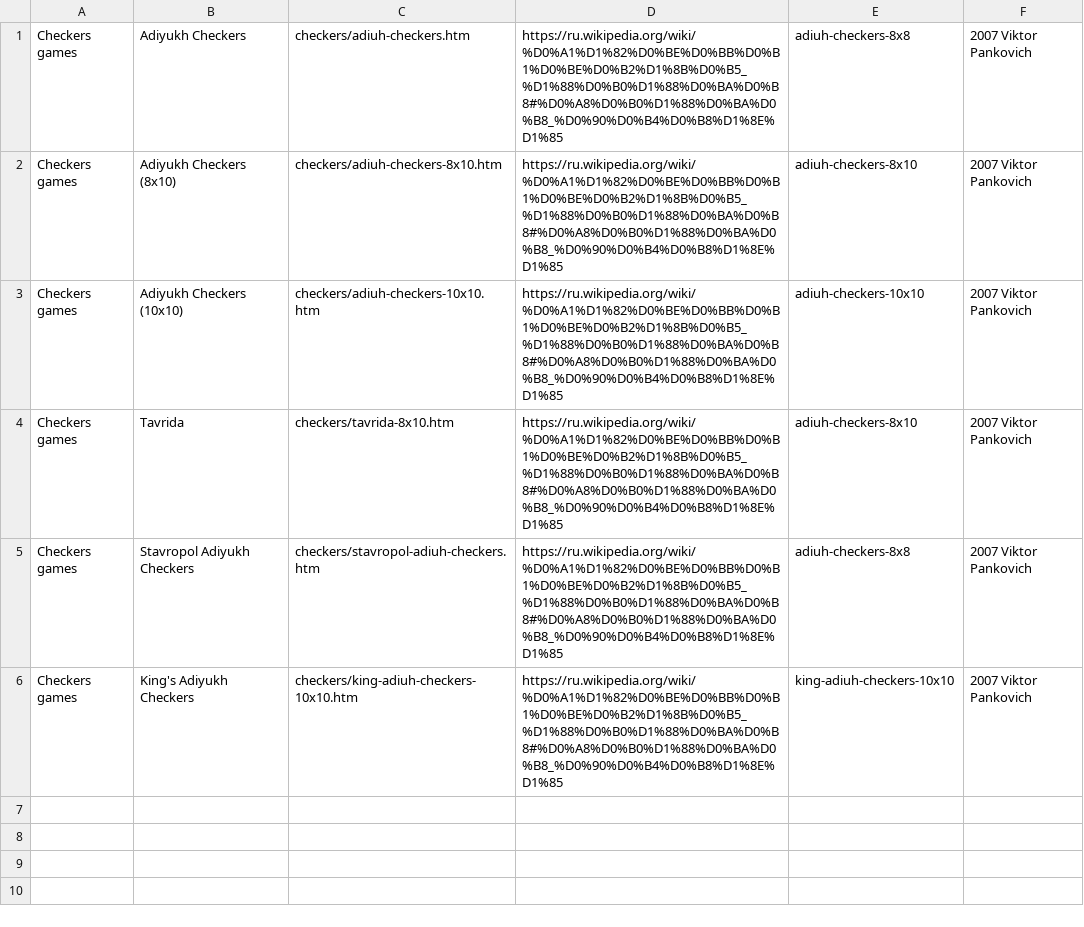
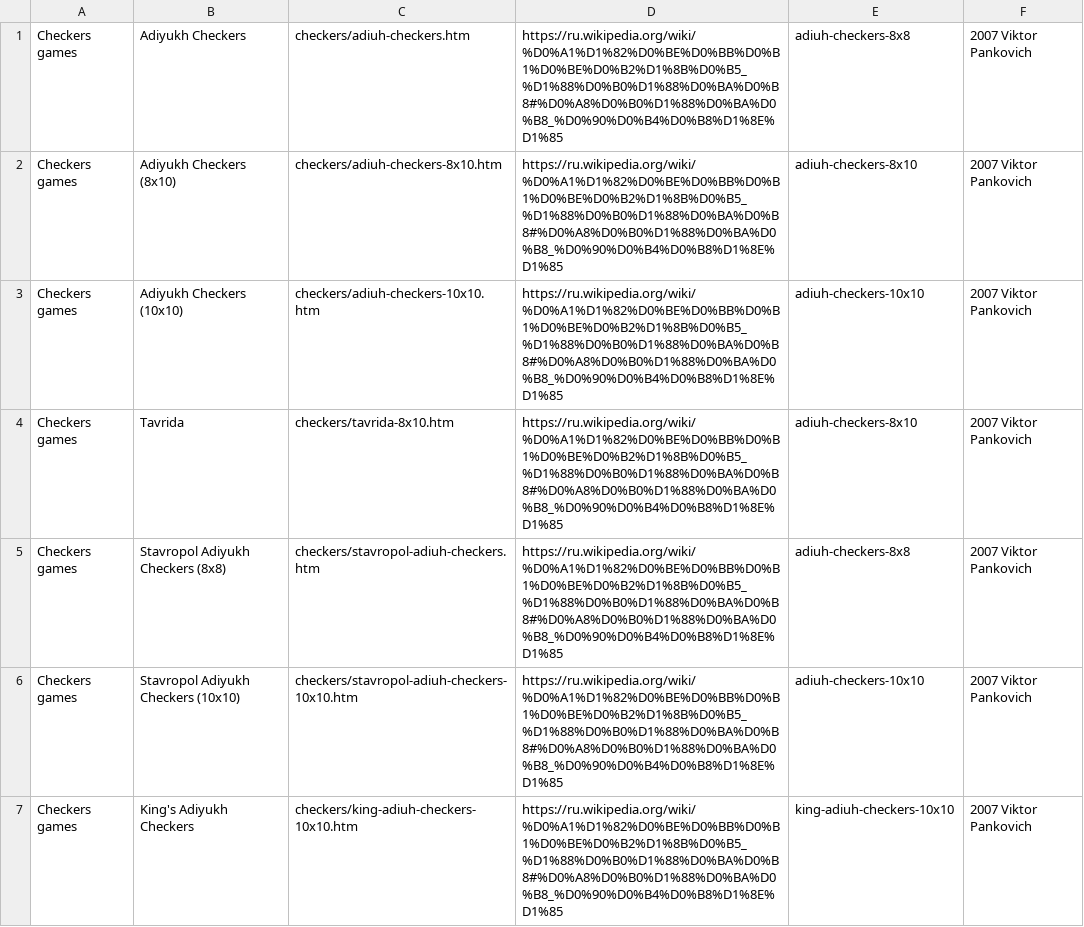
Before and after one commit to DagazProject/DagazProject.github.io, a CSV file: index-map-adiuh.csv, drawn as a sheet.

```diff
--- a/index-map-adiuh.csv
+++ b/index-map-adiuh.csv
@@ -4,3 +4,4 @@ Checkers games;Adiyukh Checkers (10x10);checkers/adiuh-checkers-10x10.htm;https:
 Checkers games;Tavrida;checkers/tavrida-8x10.htm;https://ru.wikipedia.org/wiki/%D0%A1%D1%82%D0%BE%D0%BB%D0%B1%D0%BE%D0%B2%D1%8B%D0%B5_%D1%88%D0%B0%D1%88%D0%BA%D0%B8#%D0%A8%D0%B0%D1%88%D0%BA%D0%B8_%D0%90%D0%B4%D0%B8%D1%8E%D1%85;adiuh-checkers-8x10;2007 Viktor Pankovich
-Checkers games;Stavropol Adiyukh Checkers;checkers/stavropol-adiuh-checkers.htm;https://ru.wikipedia.org/wiki/%D0%A1%D1%82%D0%BE%D0%BB%D0%B1%D0%BE%D0%B2%D1%8B%D0%B5_%D1%88%D0%B0%D1%88%D0%BA%D0%B8#%D0%A8%D0%B0%D1%88%D0%BA%D0%B8_%D0%90%D0%B4%D0%B8%D1%8E%D1%85;adiuh-checkers-8x8;2007 Viktor Pankovich
+Checkers games;Stavropol Adiyukh Checkers (8x8);checkers/stavropol-adiuh-checkers.htm;https://ru.wikipedia.org/wiki/%D0%A1%D1%82%D0%BE%D0%BB%D0%B1%D0%BE%D0%B2%D1%8B%D0%B5_%D1%88%D0%B0%D1%88%D0%BA%D0%B8#%D0%A8%D0%B0%D1%88%D0%BA%D0%B8_%D0%90%D0%B4%D0%B8%D1%8E%D1%85;adiuh-checkers-8x8;2007 Viktor Pankovich
+Checkers games;Stavropol Adiyukh Checkers (10x10);checkers/stavropol-adiuh-checkers-10x10.htm;https://ru.wikipedia.org/wiki/%D0%A1%D1%82%D0%BE%D0%BB%D0%B1%D0%BE%D0%B2%D1%8B%D0%B5_%D1%88%D0%B0%D1%88%D0%BA%D0%B8#%D0%A8%D0%B0%D1%88%D0%BA%D0%B8_%D0%90%D0%B4%D0%B8%D1%8E%D1%85;adiuh-checkers-10x10;2007 Viktor Pankovich
 Checkers games;King's Adiyukh Checkers;checkers/king-adiuh-checkers-10x10.htm;https://ru.wikipedia.org/wiki/%D0%A1%D1%82%D0%BE%D0%BB%D0%B1%D0%BE%D0%B2%D1%8B%D0%B5_%D1%88%D0%B0%D1%88%D0%BA%D0%B8#%D0%A8%D0%B0%D1%88%D0%BA%D0%B8_%D0%90%D0%B4%D0%B8%D1%8E%D1%85;king-adiuh-checkers-10x10;2007 Viktor Pankovich
```
Also changed, not shown: 2 other files.
